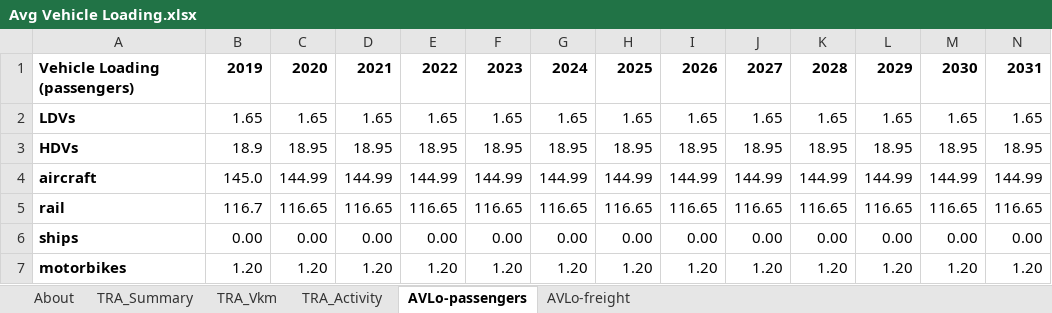
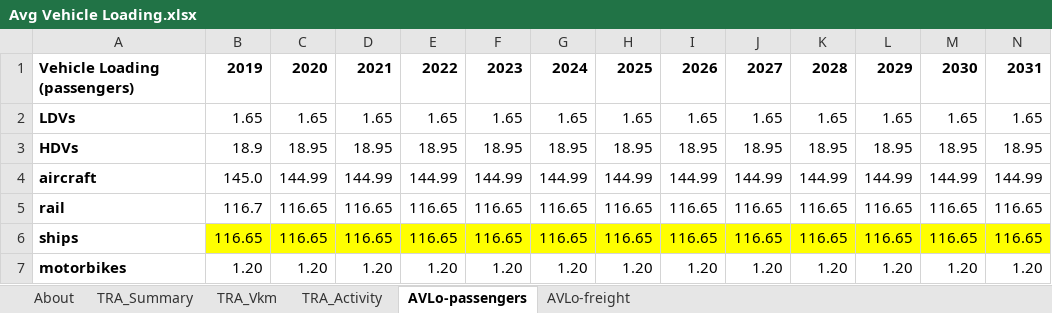
Before and after one commit to EnergyInnovation/eps-eu, an Excel workbook: InputData/trans/AVLo/Avg Vehicle Loading.xlsx, sheet AVLo-passengers, drawn as a sheet; only a part is shown; values as stored, in another font and other column widths than the file's, no borders; removed rows and columns are numbered as before the commit, all else as after; rows hold the shown columns only; the diff names each change by its address in the sheet, - before the commit and + after, or states it on an @@ line.

```diff
--- a/InputData/trans/AVLo/Avg Vehicle Loading.xlsx (sheet AVLo-passengers)
+++ b/InputData/trans/AVLo/Avg Vehicle Loading.xlsx (sheet AVLo-passengers)
-row 6: ships | 0.00 | 0.00 | 0.00 | 0.00 | 0.00 | 0.00 | 0.00 | 0.00 | 0.00 | 0.00 | 0.00 | 0.00 | 0.00
+row 6: ships | 116.65 | 116.65 | 116.65 | 116.65 | 116.65 | 116.65 | 116.65 | 116.65 | 116.65 | 116.65 | 116.65 | 116.65 | 116.65
```
Also changed, not shown: sheet AVLo-freight, charts or pictures, InputData/CSV Export Tool.xlsm, 9 other files.
